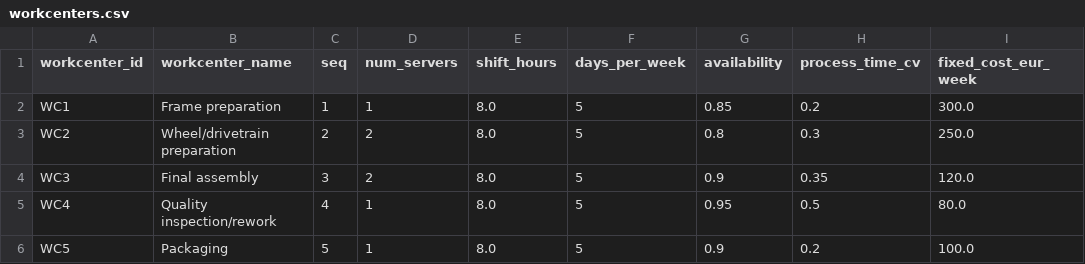
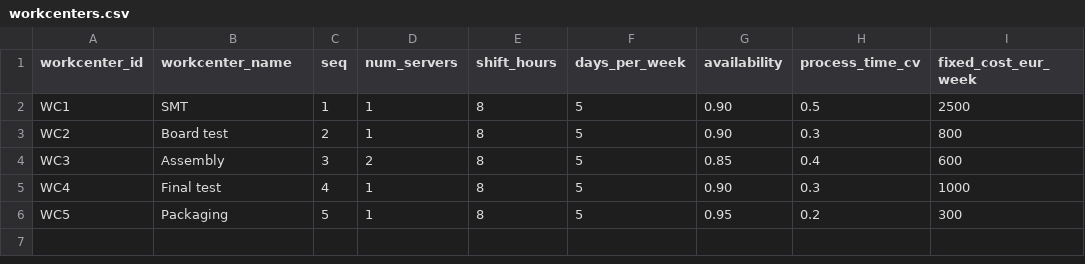
Before and after one commit to celinabrueck-alt/Mobilephone, a CSV file: workcenters.csv, drawn as a sheet.

Commit message:
Update workcenters.csv

```diff
--- a/workcenters.csv
+++ b/workcenters.csv
@@ -1,6 +1,6 @@
 workcenter_id,workcenter_name,seq,num_servers,shift_hours,days_per_week,availability,process_time_cv,fixed_cost_eur_week
-WC1,Frame preparation,1,1,8.0,5,0.85,0.2,300.0
-WC2,Wheel/drivetrain preparation,2,2,8.0,5,0.8,0.3,250.0
-WC3,Final assembly,3,2,8.0,5,0.9,0.35,120.0
-WC4,Quality inspection/rework,4,1,8.0,5,0.95,0.5,80.0
-WC5,Packaging,5,1,8.0,5,0.9,0.2,100.0
+WC1,SMT,1,1,8,5,0.90,0.5,2500
+WC2,Board test,2,1,8,5,0.90,0.3,800
+WC3,Assembly,3,2,8,5,0.85,0.4,600
+WC4,Final test,4,1,8,5,0.90,0.3,1000
+WC5,Packaging,5,1,8,5,0.95,0.2,300
```
